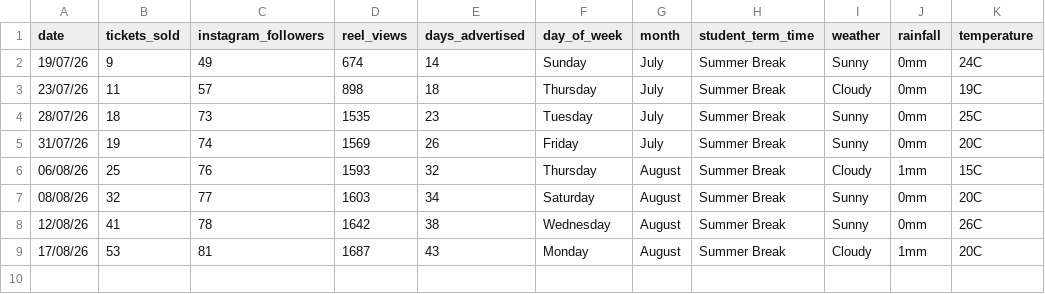
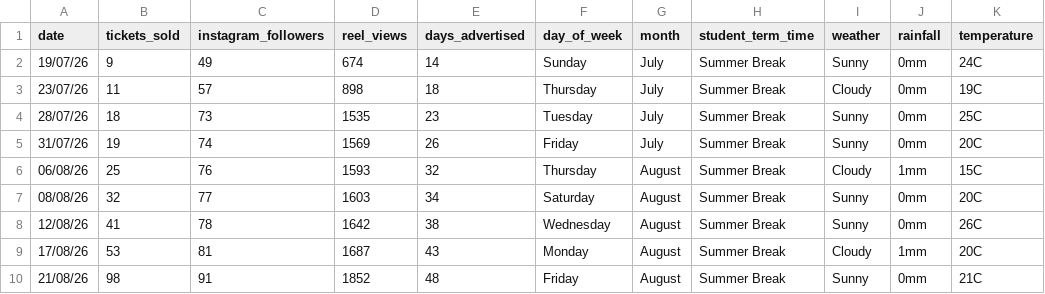
Before and after one commit to alexjones602/ticket-sales-analysis, a CSV file: data/JE001_real_sample.csv, drawn as a sheet; the diff names each change by its address in the sheet, - before the commit and + after, or states it on an @@ line.

Commit message:
Added values to dataset

```diff
--- a/data/JE001_real_sample.csv
+++ b/data/JE001_real_sample.csv
+row 10: 21/08/26 | 98 | 91 | 1852 | 48 | Friday | August | Summer Break | Sunny | 0mm | 21C
```
